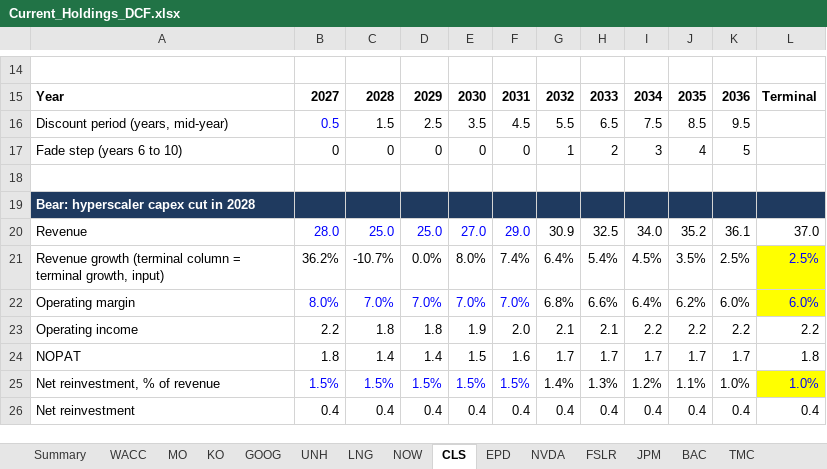
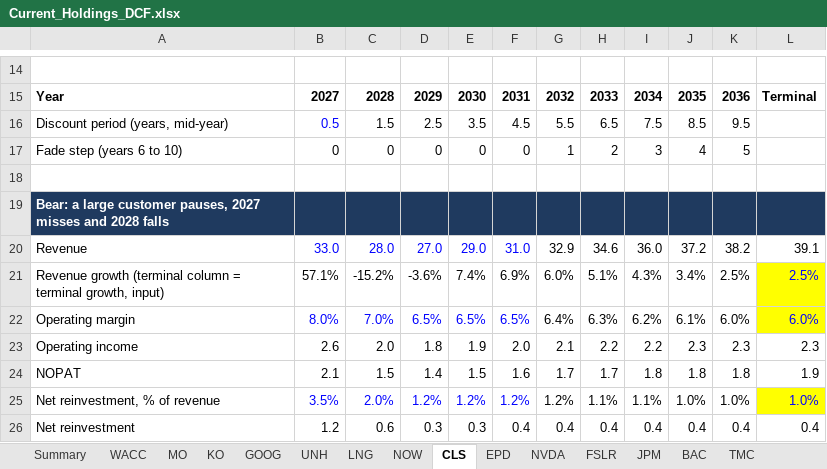
Before and after one commit to jesperhf/holke-farnam-research, an Excel workbook: models/Current_Holdings_DCF.xlsx, sheet CLS, drawn as a sheet; only a part is shown, gaps mark what is left out; values as stored, in another font and other column widths than the file's, no borders; removed rows and columns are numbered as before the commit, all else as after; the diff covers the shown part only; the diff names each change by its address in the sheet, - before the commit and + after, or states it on an @@ line.

```diff
--- a/models/Current_Holdings_DCF.xlsx (sheet CLS)
+++ b/models/Current_Holdings_DCF.xlsx (sheet CLS)
-A19: Bear: hyperscaler capex cut in 2028
+A19: Bear: a large customer pauses, 2027 misses and 2028 falls
-row 20: Revenue | 28.0 | 25.0 | 25.0 | 27.0 | 29.0 | 30.9 | 32.5 | 34.0 | 35.2 | 36.1 | 37.0
-row 21: Revenue growth (terminal column = terminal growth, input) | 36.2% | -10.7% | 0.0% | 8.0% | 7.4% | 6.4% | 5.4% | 4.5% | 3.5% | 2.5% | 2.5%
+row 20: Revenue | 33.0 | 28.0 | 27.0 | 29.0 | 31.0 | 32.9 | 34.6 | 36.0 | 37.2 | 38.2 | 39.1
+row 21: Revenue growth (terminal column = terminal growth, input) | 57.1% | -15.2% | -3.6% | 7.4% | 6.9% | 6.0% | 5.1% | 4.3% | 3.4% | 2.5% | 2.5%
-D22: 7.0%
+D22: 6.5%
-E22: 7.0%
+E22: 6.5%
-F22: 7.0%
+F22: 6.5%
-G22: 6.8%
+G22: 6.4%
-H22: 6.6%
+H22: 6.3%
-I22: 6.4%
+I22: 6.2%
-J22: 6.2%
+J22: 6.1%
-B23: 2.2
+B23: 2.6
-C23: 1.8
+C23: 2.0
-H23: 2.1
+H23: 2.2
-J23: 2.2
+J23: 2.3
-K23: 2.2
+K23: 2.3
-L23: 2.2
+L23: 2.3
-B24: 1.8
+B24: 2.1
-C24: 1.4
+C24: 1.5
-I24: 1.7
+I24: 1.8
-J24: 1.7
+J24: 1.8
-K24: 1.7
+K24: 1.8
-L24: 1.8
+L24: 1.9
-row 25: Net reinvestment, % of revenue | 1.5% | 1.5% | 1.5% | 1.5% | 1.5% | 1.4% | 1.3% | 1.2% | 1.1% | 1.0% | 1.0%
+row 25: Net reinvestment, % of revenue | 3.5% | 2.0% | 1.2% | 1.2% | 1.2% | 1.2% | 1.1% | 1.1% | 1.0% | 1.0% | 1.0%
-B26: 0.4
+B26: 1.2
-C26: 0.4
+C26: 0.6
-D26: 0.4
+D26: 0.3
-E26: 0.4
+E26: 0.3
```
Also changed, not shown: 13 added rows, 13 removed rows and 93 edited cells elsewhere in this sheet, sheet Summary, sheet WACC, 3 other files.
